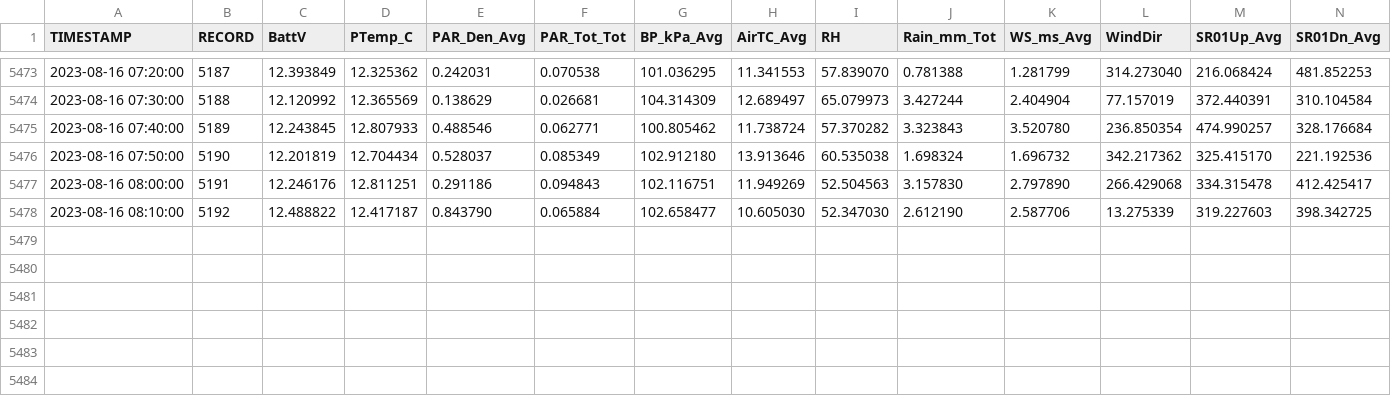
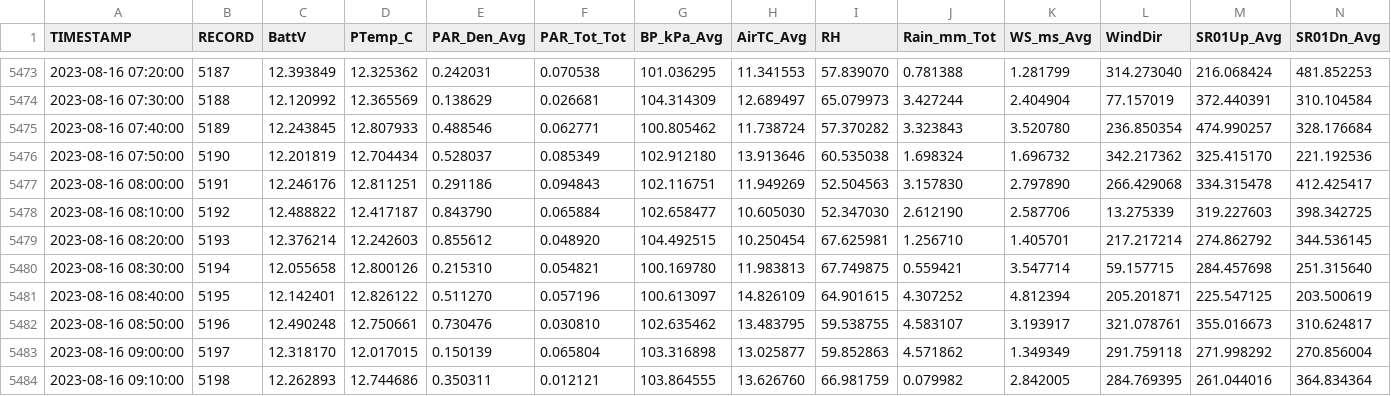
Before and after one commit to FLARE-forecast/miscellaneous, a CSV file: datalogger-mock-data.csv, drawn as a sheet; only a part is shown, gaps mark what is left out; rows hold the shown columns only; the diff names each change by its address in the sheet, - before the commit and + after, or states it on an @@ line.

Commit message:
08/16/23 09:20:02 EST -0500

```diff
--- a/datalogger-mock-data.csv
+++ b/datalogger-mock-data.csv
+row 5479: 2023-08-16 08:20:00 | 5193 | 12.376214 | 12.242603 | 0.855612 | 0.048920 | 104.492515 | 10.250454 | 67.625981 | 1.256710 | 1.405701 | 217.217214 | 274.862792 | 344.536145
+row 5480: 2023-08-16 08:30:00 | 5194 | 12.055658 | 12.800126 | 0.215310 | 0.054821 | 100.169780 | 11.983813 | 67.749875 | 0.559421 | 3.547714 | 59.157715 | 284.457698 | 251.315640
+row 5481: 2023-08-16 08:40:00 | 5195 | 12.142401 | 12.826122 | 0.511270 | 0.057196 | 100.613097 | 14.826109 | 64.901615 | 4.307252 | 4.812394 | 205.201871 | 225.547125 | 203.500619
+row 5482: 2023-08-16 08:50:00 | 5196 | 12.490248 | 12.750661 | 0.730476 | 0.030810 | 102.635462 | 13.483795 | 59.538755 | 4.583107 | 3.193917 | 321.078761 | 355.016673 | 310.624817
+row 5483: 2023-08-16 09:00:00 | 5197 | 12.318170 | 12.017015 | 0.150139 | 0.065804 | 103.316898 | 13.025877 | 59.852863 | 4.571862 | 1.349349 | 291.759118 | 271.998292 | 270.856004
+row 5484: 2023-08-16 09:10:00 | 5198 | 12.262893 | 12.744686 | 0.350311 | 0.012121 | 103.864555 | 13.626760 | 66.981759 | 0.079982 | 2.842005 | 284.769395 | 261.044016 | 364.834364
```
